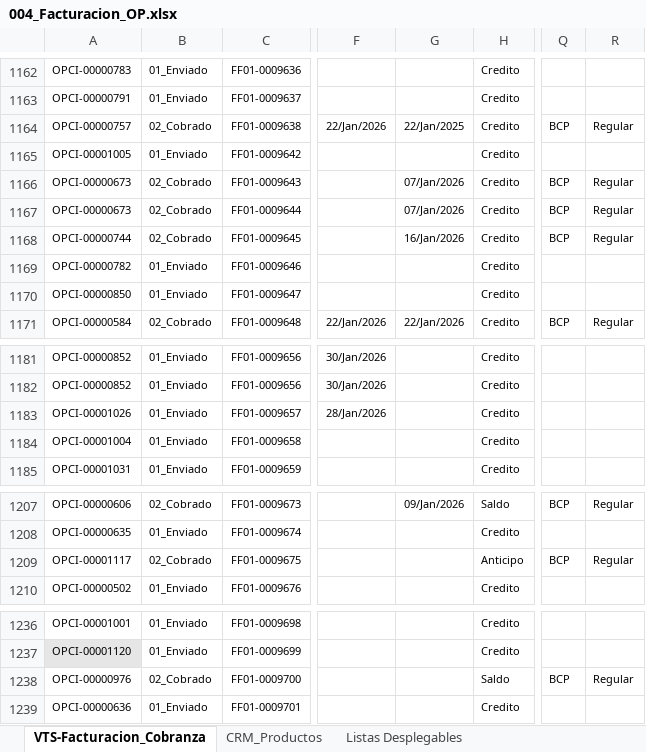
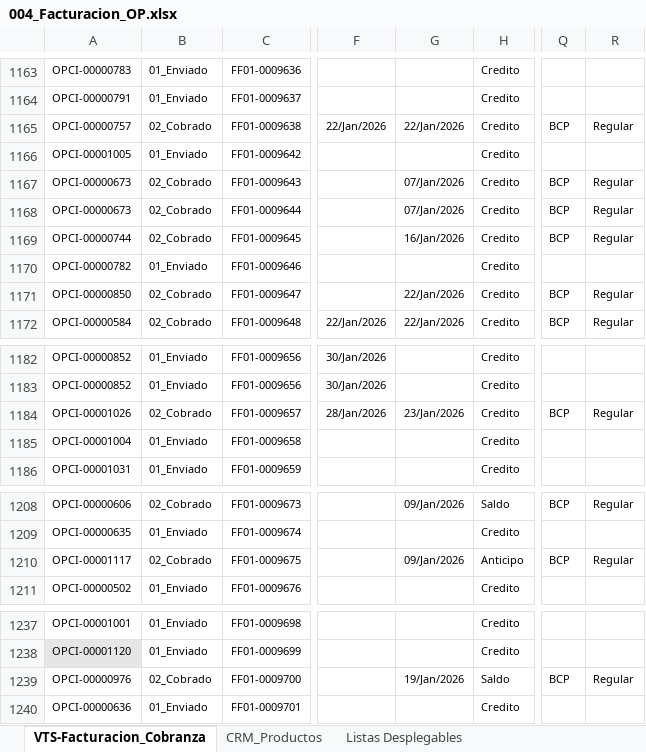
Before and after one commit to carlos123ordaz/comisiones-api, an Excel workbook: descargas/004_Facturacion_OP.xlsx, sheet VTS-Facturacion_Cobranza, drawn as a sheet; only a part is shown, gaps mark what is left out; values as stored, in another font and other column widths than the file's, no borders; conditional formats and table styles not drawn; addresses are those after the commit; the diff covers the shown part only; the diff names each change by its address in the sheet, - before the commit and + after, or states it on an @@ line.

```diff
--- a/descargas/004_Facturacion_OP.xlsx (sheet VTS-Facturacion_Cobranza)
+++ b/descargas/004_Facturacion_OP.xlsx (sheet VTS-Facturacion_Cobranza)
-G1165: 22/Jan/2025
+G1165: 22/Jan/2026
-B1171: 01_Enviado
+B1171: 02_Cobrado
-G1171: (empty)
+G1171: 22/Jan/2026
-Q1171: (empty)
+Q1171: BCP
-R1171: (empty)
+R1171: Regular
-B1184: 01_Enviado
+B1184: 02_Cobrado
-G1184: (empty)
+G1184: 23/Jan/2026
-Q1184: (empty)
+Q1184: BCP
-R1184: (empty)
+R1184: Regular
-G1210: (empty)
+G1210: 09/Jan/2026
-G1239: (empty)
+G1239: 19/Jan/2026
```
Also changed, not shown: 1 added row and 28 edited cells elsewhere in this sheet, reporte.xlsx, 6 other files.
